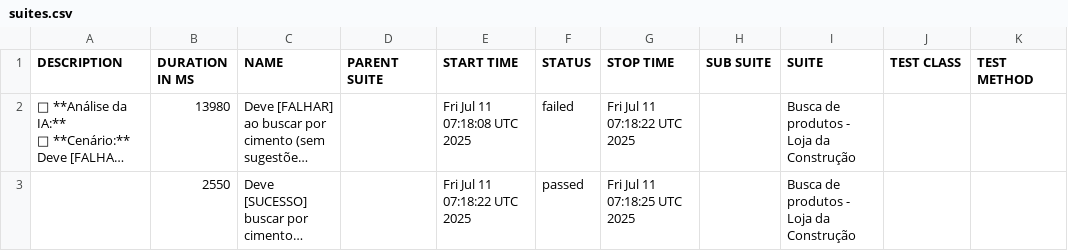
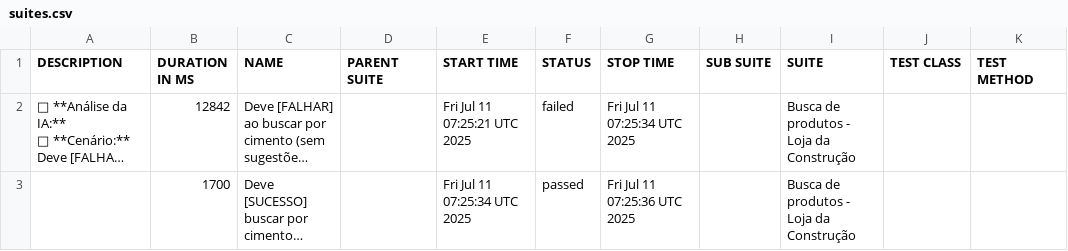
Before and after one commit to CPurkot86-hub/portfolio-cypress-allure, a CSV file: data/suites.csv, drawn as a sheet; long unchanged cells end in …; the diff names each change by its address in the sheet, - before the commit and + after, or states it on an @@ line.

```diff
--- a/data/suites.csv
+++ b/data/suites.csv
-B2 (DURATION IN MS): 13980
+B2 (DURATION IN MS): 12842
-E2 (START TIME): Fri Jul 11 07:18:08 UTC 2025
+E2 (START TIME): Fri Jul 11 07:25:21 UTC 2025
-G2 (STOP TIME): Fri Jul 11 07:18:22 UTC 2025
+G2 (STOP TIME): Fri Jul 11 07:25:34 UTC 2025
-B3 (DURATION IN MS): 2550
+B3 (DURATION IN MS): 1700
-E3 (START TIME): Fri Jul 11 07:18:22 UTC 2025
+E3 (START TIME): Fri Jul 11 07:25:34 UTC 2025
-G3 (STOP TIME): Fri Jul 11 07:18:25 UTC 2025
+G3 (STOP TIME): Fri Jul 11 07:25:36 UTC 2025
```
Also changed, not shown: 21 other files.
